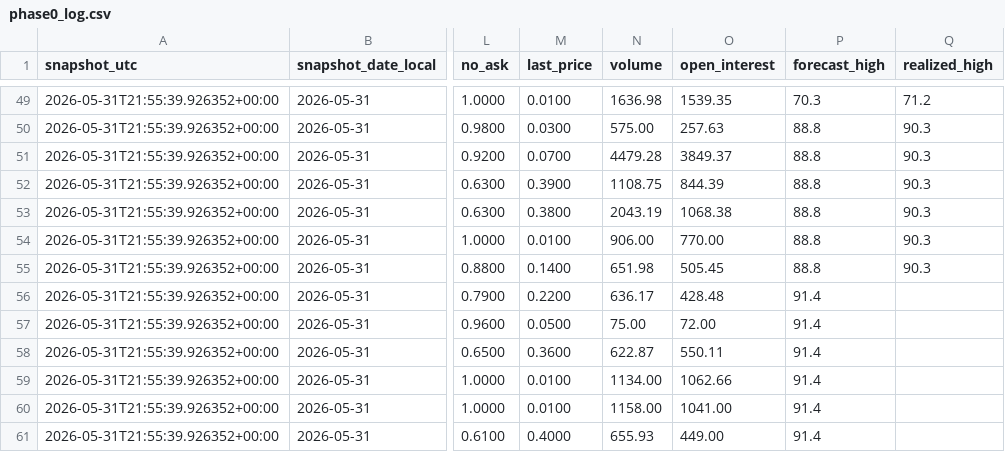
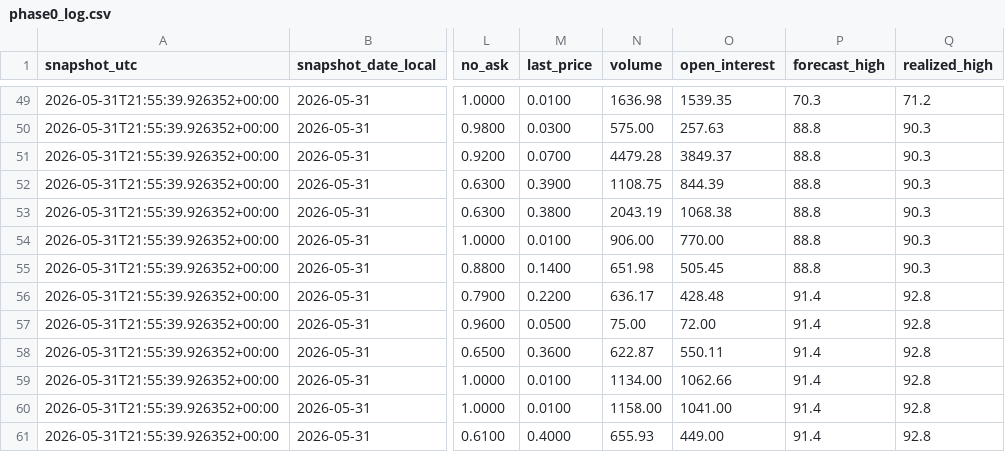
Before and after one commit to juliettemorrell/kalshi-test, a CSV file: data/phase0_log.csv, drawn as a sheet; only a part is shown, gaps mark what is left out; the diff names each change by its address in the sheet, - before the commit and + after, or states it on an @@ line.

Commit message:
phase0 snapshot 2026-08-28

```diff
--- a/data/phase0_log.csv
+++ b/data/phase0_log.csv
-Q56:Q61 (realized_high): (empty)
+Q56:Q61 (realized_high): 92.8
```
